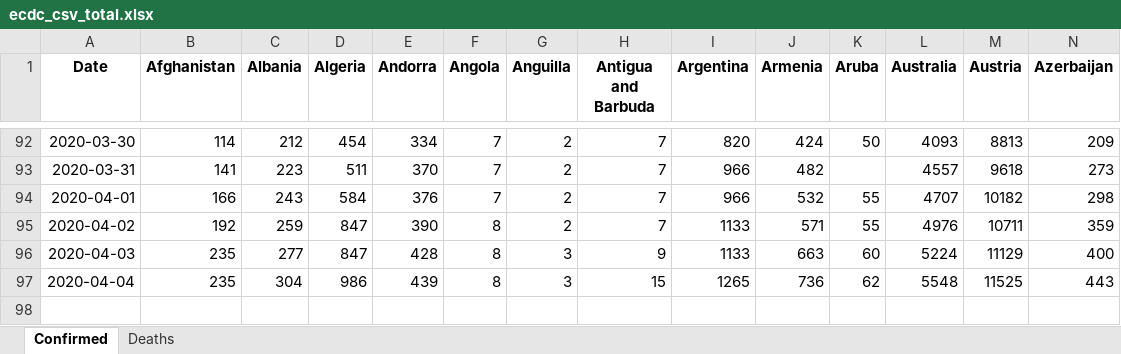
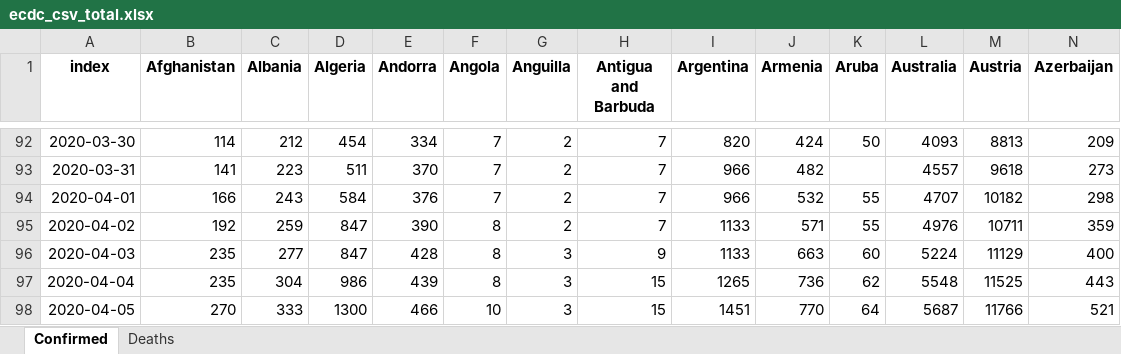
Before and after one commit to maisammusthafa/covid-19, an Excel workbook: ecdc_csv/data/ecdc_csv_total.xlsx, sheet Confirmed, drawn as a sheet; only a part is shown, gaps mark what is left out; values as stored, in another font and other column widths than the file's, no borders; rows hold the shown columns only; the diff names each change by its address in the sheet, - before the commit and + after, or states it on an @@ line.

```diff
--- a/ecdc_csv/data/ecdc_csv_total.xlsx (sheet Confirmed)
+++ b/ecdc_csv/data/ecdc_csv_total.xlsx (sheet Confirmed)
-A1: Date
+A1: index
+row 98: 2020-04-05 | 270 | 333 | 1300 | 466 | 10 | 3 | 15 | 1451 | 770 | 64 | 5687 | 11766 | 521
```
Also changed, not shown: sheet Deaths, ecdc_csv/data/ecdc_csv_diff.xlsx, jhu_gis/data/jhu_gis_diff.xlsx, 5 other files.
